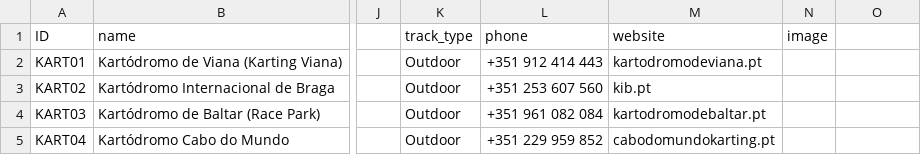
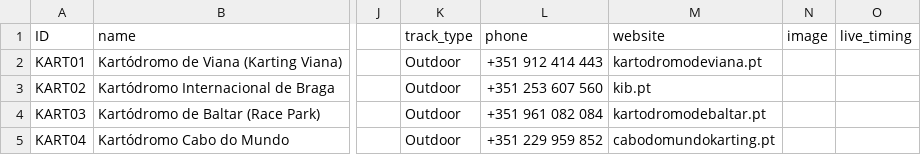
Before and after one commit to TinyBikini/RaceDay, a CSV file: data/Cartodrom_list.csv, drawn as a sheet; only a part is shown, gaps mark what is left out; the diff names each change by its address in the sheet, - before the commit and + after, or states it on an @@ line.

```diff
--- a/data/Cartodrom_list.csv
+++ b/data/Cartodrom_list.csv
-O1: (empty)
+O1: live_timing
```
Also changed, not shown: data/Race_List.csv.
